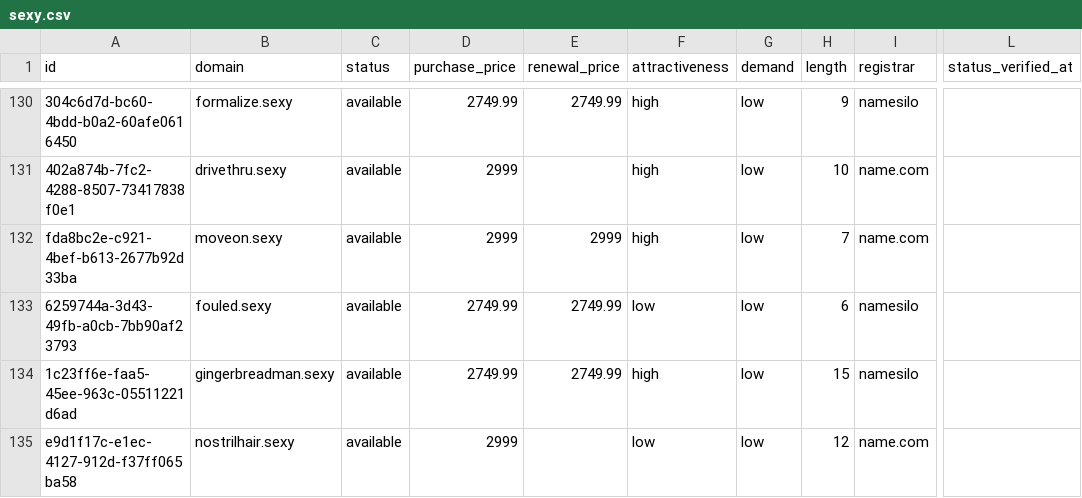
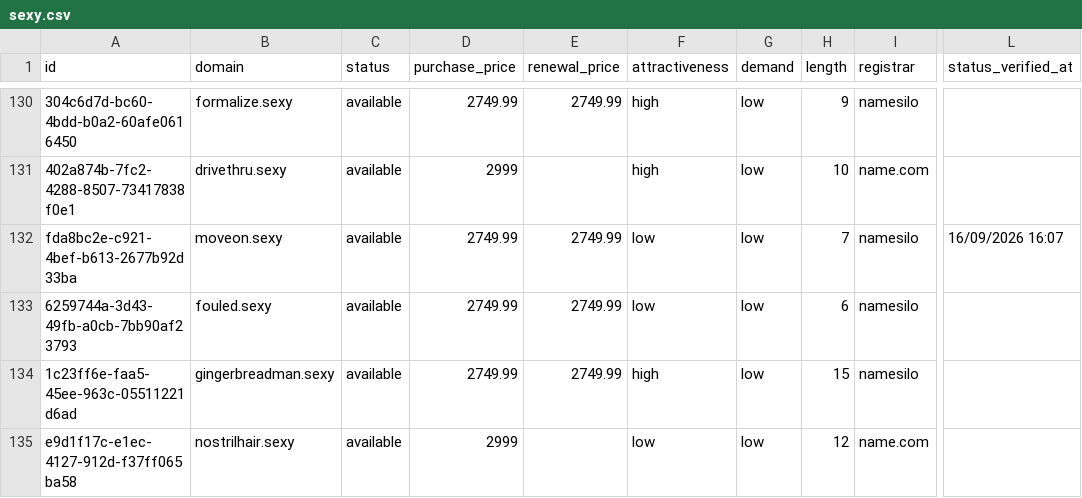
Before and after one commit to UniqueDomains/sexy-oneword-domains, a CSV file: sexy.csv, drawn as a sheet; only a part is shown, gaps mark what is left out; the diff names each change by its address in the sheet, - before the commit and + after, or states it on an @@ line.

Commit message:
Domains update

```diff
--- a/sexy.csv
+++ b/sexy.csv
-D132 (purchase_price): 2999
+D132 (purchase_price): 2749.99
-E132 (renewal_price): 2999
+E132 (renewal_price): 2749.99
-F132 (attractiveness): high
+F132 (attractiveness): low
-I132 (registrar): name.com
+I132 (registrar): namesilo
-L132 (status_verified_at): (empty)
+L132 (status_verified_at): 16/09/2026 16:07
```
Also changed, not shown: 4 other files.
